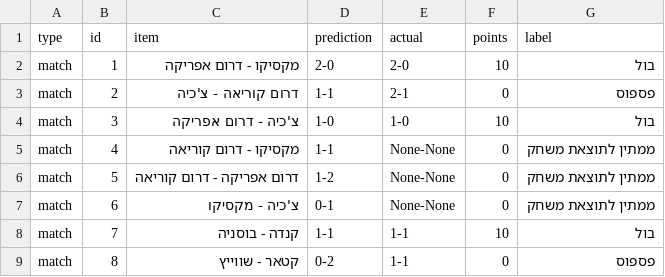
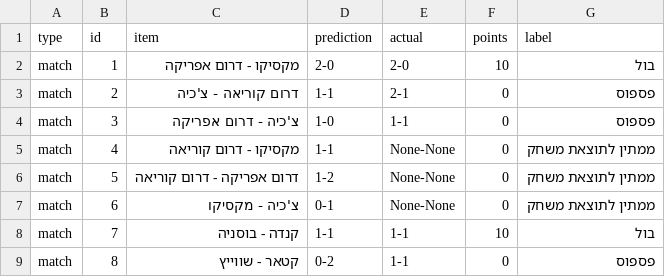
Before and after one commit to efikatash/worldcup-dashboard-2026, a CSV file: efi_katash_audit.csv, drawn as a sheet; only a part is shown.

```diff
--- a/efi_katash_audit.csv
+++ b/efi_katash_audit.csv
@@ -3,3 +3,3 @@ match,1,מקסיקו - דרום אפריקה,2-0,2-0,10,בול
 match,2,דרום קוריאה - צ'כיה,1-1,2-1,0,פספוס
-match,3,צ'כיה - דרום אפריקה,1-0,1-0,10,בול
+match,3,צ'כיה - דרום אפריקה,1-0,1-1,0,פספוס
 match,4,מקסיקו - דרום קוריאה,1-1,None-None,0,ממתין לתוצאת משחק
```
Also changed, not shown: espn_live_debug.csv, leaderboard.csv, 4 other files.
